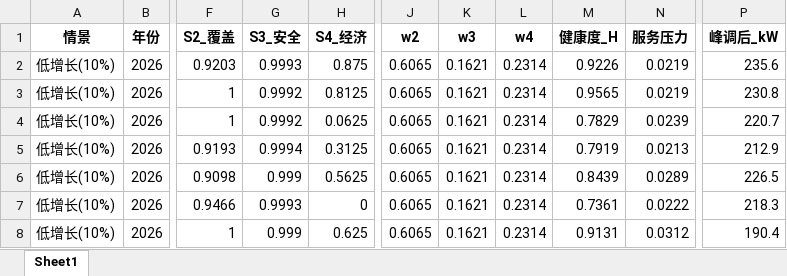
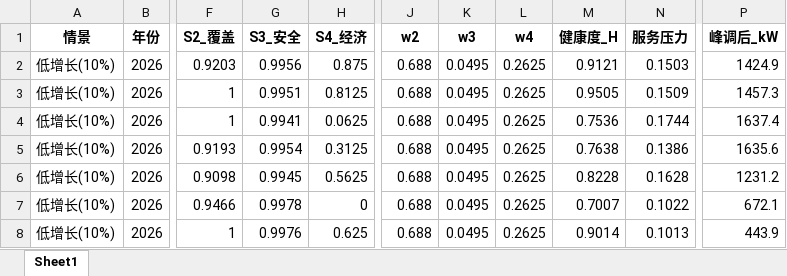
Before and after one commit to LibNuyoah/Project, an Excel workbook: results/q4_output/健康度评价.xlsx, sheet Sheet1, drawn as a sheet; only a part is shown, gaps mark what is left out; values as stored, in another font and other column widths than the file's, no borders; the diff covers the shown part only; the diff names each change by its address in the sheet, - before the commit and + after, or states it on an @@ line.

```diff
--- a/results/q4_output/健康度评价.xlsx (sheet Sheet1)
+++ b/results/q4_output/健康度评价.xlsx (sheet Sheet1)
-G2 (S3_安全): 0.9993
+G2 (S3_安全): 0.9956
-J2:J8 (w2): 0.6065
+J2:J8 (w2): 0.688
-K2:K8 (w3): 0.1621
+K2:K8 (w3): 0.0495
-L2:L8 (w4): 0.2314
+L2:L8 (w4): 0.2625
-M2 (健康度_H): 0.9226
+M2 (健康度_H): 0.9121
-N2 (服务压力): 0.0219
+N2 (服务压力): 0.1503
-P2 (峰调后_kW): 235.6
+P2 (峰调后_kW): 1424.9
-G3 (S3_安全): 0.9992
+G3 (S3_安全): 0.9951
-M3 (健康度_H): 0.9565
+M3 (健康度_H): 0.9505
-N3 (服务压力): 0.0219
+N3 (服务压力): 0.1509
-P3 (峰调后_kW): 230.8
+P3 (峰调后_kW): 1457.3
-G4 (S3_安全): 0.9992
+G4 (S3_安全): 0.9941
-M4 (健康度_H): 0.7829
+M4 (健康度_H): 0.7536
-N4 (服务压力): 0.0239
+N4 (服务压力): 0.1744
-P4 (峰调后_kW): 220.7
+P4 (峰调后_kW): 1637.4
-G5 (S3_安全): 0.9994
+G5 (S3_安全): 0.9954
-M5 (健康度_H): 0.7919
+M5 (健康度_H): 0.7638
-N5 (服务压力): 0.0213
+N5 (服务压力): 0.1386
-P5 (峰调后_kW): 212.9
+P5 (峰调后_kW): 1635.6
-G6 (S3_安全): 0.999
+G6 (S3_安全): 0.9945
-M6 (健康度_H): 0.8439
+M6 (健康度_H): 0.8228
-N6 (服务压力): 0.0289
+N6 (服务压力): 0.1628
-P6 (峰调后_kW): 226.5
+P6 (峰调后_kW): 1231.2
-G7 (S3_安全): 0.9993
+G7 (S3_安全): 0.9978
-M7 (健康度_H): 0.7361
+M7 (健康度_H): 0.7007
-N7 (服务压力): 0.0222
+N7 (服务压力): 0.1022
-P7 (峰调后_kW): 218.3
+P7 (峰调后_kW): 672.1
-G8 (S3_安全): 0.999
+G8 (S3_安全): 0.9976
-M8 (健康度_H): 0.9131
+M8 (健康度_H): 0.9014
-N8 (服务压力): 0.0312
+N8 (服务压力): 0.1013
-P8 (峰调后_kW): 190.4
+P8 (峰调后_kW): 443.9
```
Also changed, not shown: 585 edited cells elsewhere in this sheet, results/q4_output/problem4_final_result.xlsx, results/q4_output/动态扩容方案.xlsx, 47 other files.
